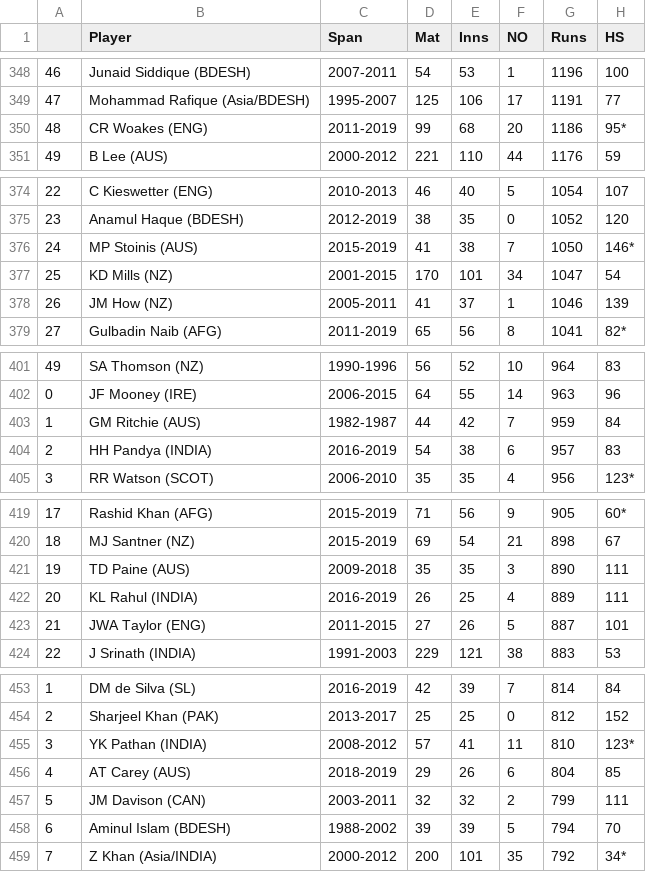
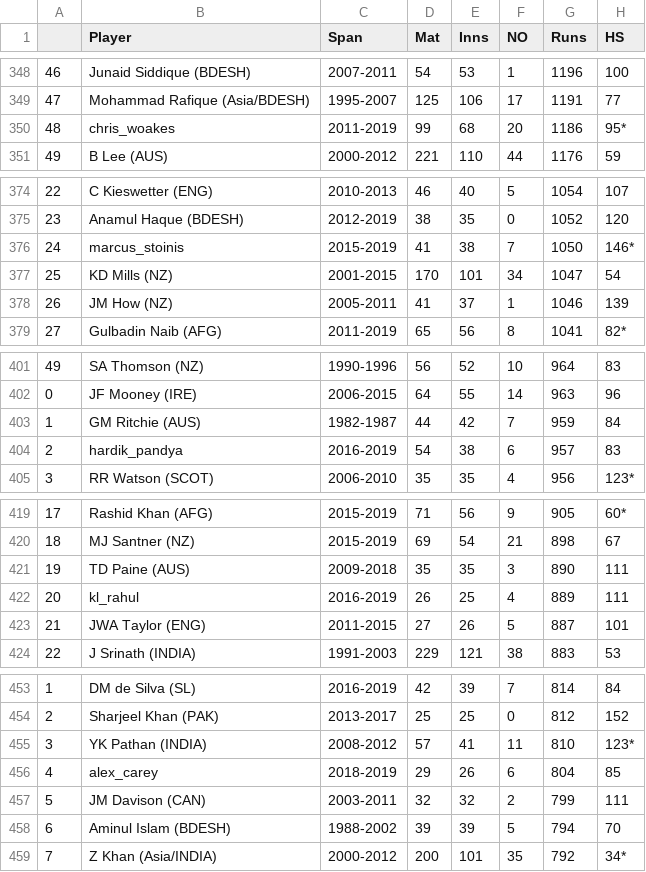
Before and after one commit to kirat112/Face-Recognition-Encodings, a CSV file: Statistics/Batting/ODI_data.csv, drawn as a sheet; only a part is shown, gaps mark what is left out; the diff covers the shown part only; the diff names each change by its address in the sheet, - before the commit and + after, or states it on an @@ line.

```diff
--- a/Statistics/Batting/ODI_data.csv
+++ b/Statistics/Batting/ODI_data.csv
-B350 (Player): CR Woakes (ENG)
+B350 (Player): chris_woakes
-B376 (Player): MP Stoinis (AUS)
+B376 (Player): marcus_stoinis
-B404 (Player): HH Pandya (INDIA)
+B404 (Player): hardik_pandya
-B422 (Player): KL Rahul (INDIA)
+B422 (Player): kl_rahul
-B456 (Player): AT Carey (AUS)
+B456 (Player): alex_carey
```
Also changed, not shown: 10 edited cells elsewhere in this file, 1 other file.
